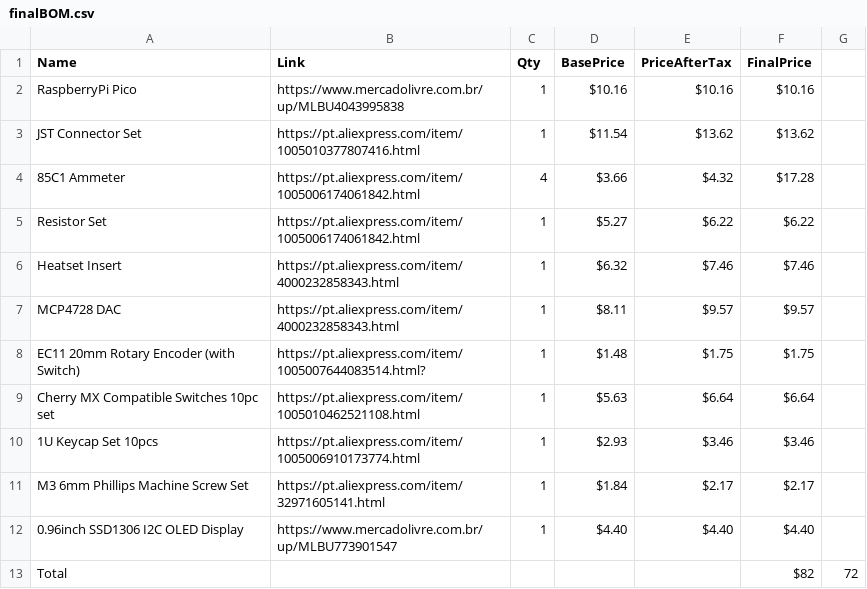
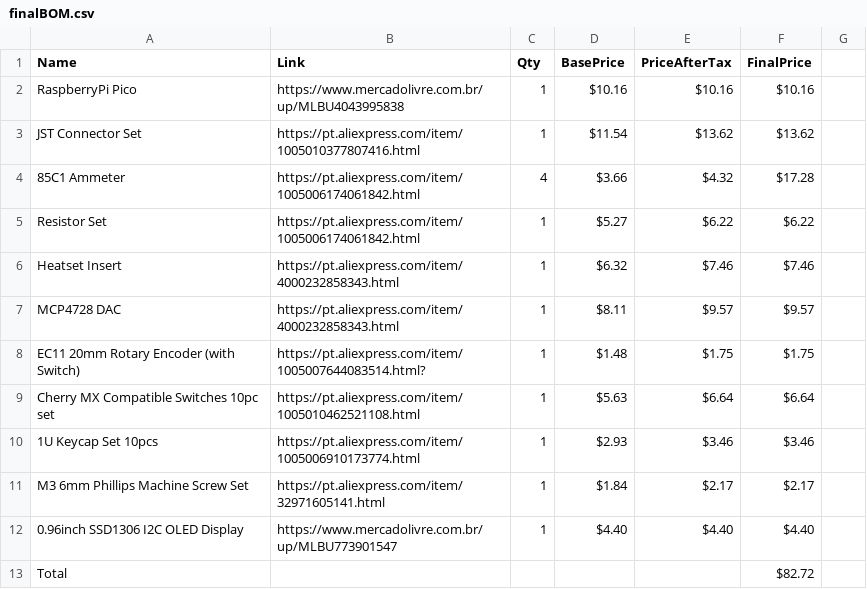
Before and after one commit to Mircas001/AnaDash, a CSV file: finalBOM.csv, drawn as a sheet.

Commit message:
okay, final mistake in the csv corrected

```diff
--- a/finalBOM.csv
+++ b/finalBOM.csv
@@ -12,2 +12,2 @@ M3 6mm Phillips Machine Screw Set,https://pt.aliexpress.com/item/32971605141.htm
 0.96inch SSD1306 I2C OLED Display,https://www.mercadolivre.com.br/up/MLBU773901547,1,$4.40 ,$4.40 ,$4.40
-Total,,,,,$82,72
+Total,,,,,$82.72
```
